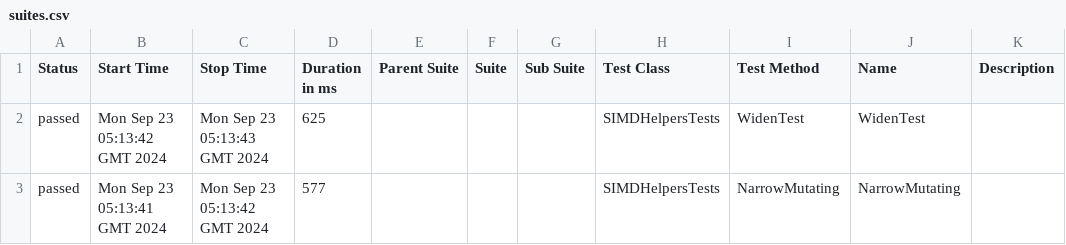
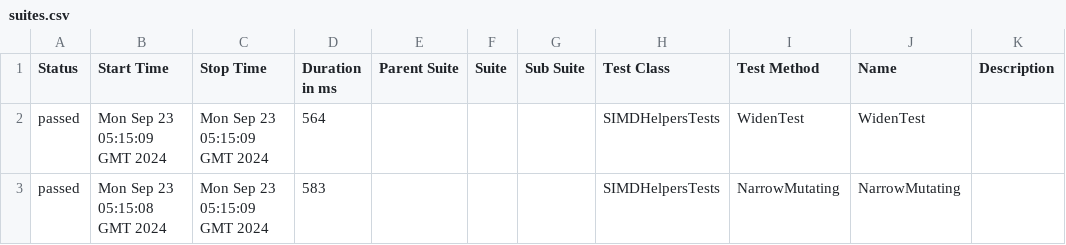
Before and after one commit to budgetdevv/Tokenizers.NET, a CSV file: data/suites.csv, drawn as a sheet.

```diff
--- a/data/suites.csv
+++ b/data/suites.csv
@@ -1,3 +1,3 @@
 "Status","Start Time","Stop Time","Duration in ms","Parent Suite","Suite","Sub Suite","Test Class","Test Method","Name","Description"
-"passed","Mon Sep 23 05:13:42 GMT 2024","Mon Sep 23 05:13:43 GMT 2024","625","","","","SIMDHelpersTests","WidenTest","WidenTest",""
-"passed","Mon Sep 23 05:13:41 GMT 2024","Mon Sep 23 05:13:42 GMT 2024","577","","","","SIMDHelpersTests","NarrowMutating","NarrowMutating",""
+"passed","Mon Sep 23 05:15:09 GMT 2024","Mon Sep 23 05:15:09 GMT 2024","564","","","","SIMDHelpersTests","WidenTest","WidenTest",""
+"passed","Mon Sep 23 05:15:08 GMT 2024","Mon Sep 23 05:15:09 GMT 2024","583","","","","SIMDHelpersTests","NarrowMutating","NarrowMutating",""
```
Also changed, not shown: 25 other files.
